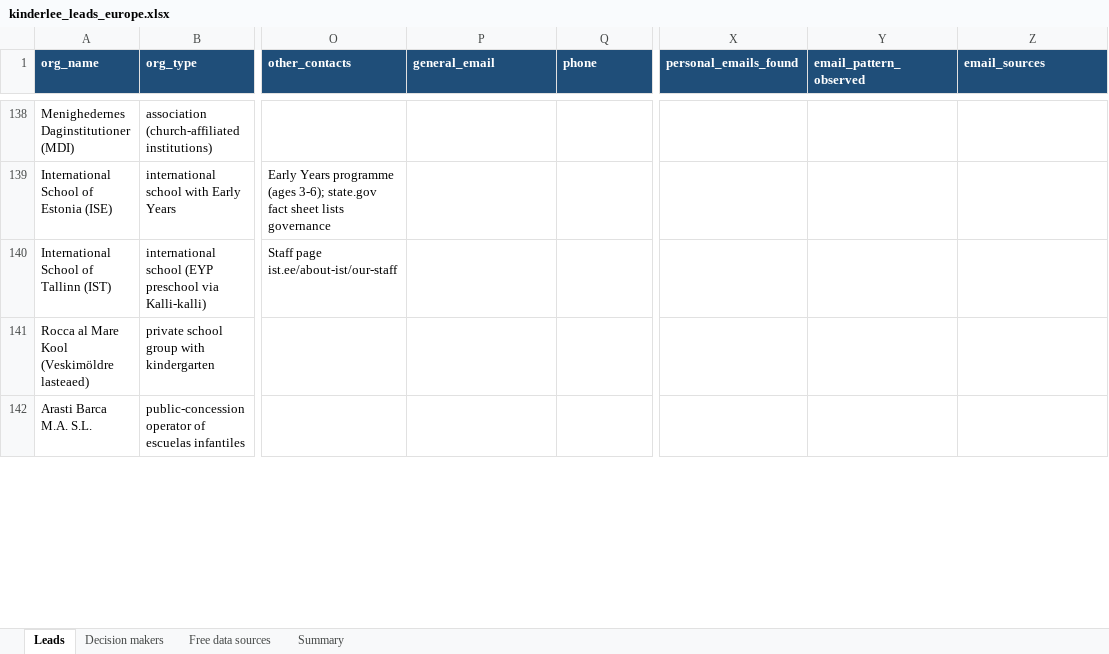
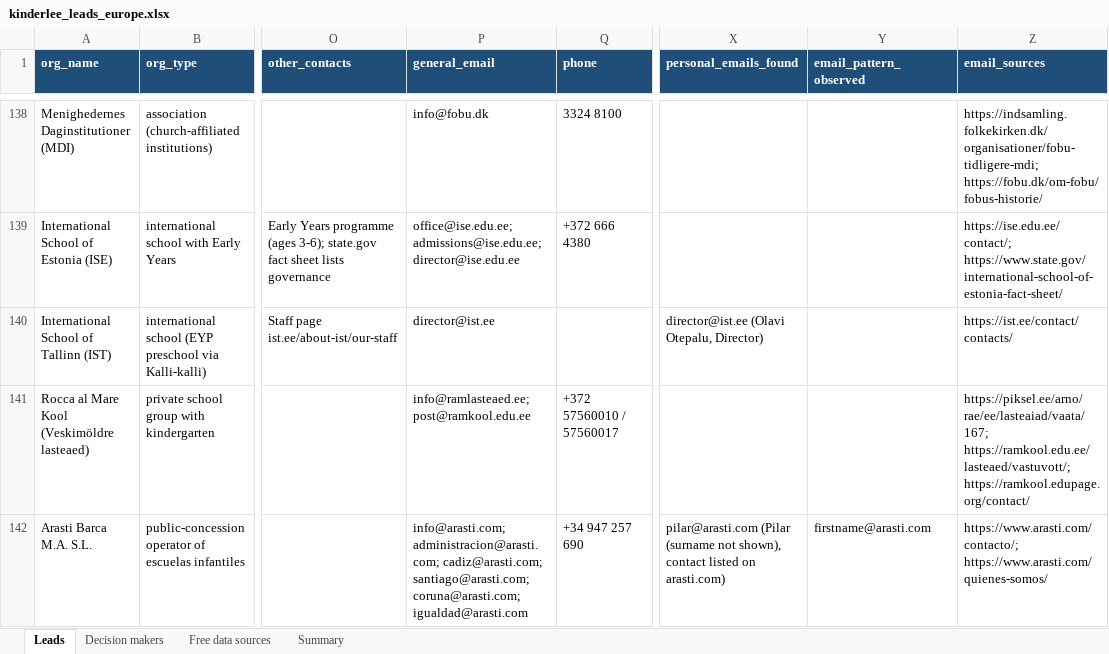
Before and after one commit to Iansnd/event-photo, an Excel workbook: leads/kinderlee/kinderlee_leads_europe.xlsx, sheet Leads, drawn as a sheet; only a part is shown, gaps mark what is left out; values as stored, in another font and other column widths than the file's, no borders; the diff covers the shown part only; the diff names each change by its address in the sheet, - before the commit and + after, or states it on an @@ line.

```diff
--- a/leads/kinderlee/kinderlee_leads_europe.xlsx (sheet Leads)
+++ b/leads/kinderlee/kinderlee_leads_europe.xlsx (sheet Leads)
-P138 (general_email): (empty)
+P138 (general_email): info@fobu.dk
-Q138 (phone): (empty)
+Q138 (phone): 3324 8100
-Z138 (email_sources): (empty)
+Z138 (email_sources): https://indsamling.folkekirken.dk/organisationer/fobu-tidligere-mdi; https://fobu.dk/om-fobu/fobus-historie/
-P139 (general_email): (empty)
+P139 (general_email): office@ise.edu.ee; admissions@ise.edu.ee; director@ise.edu.ee
-Q139 (phone): (empty)
+Q139 (phone): +372 666 4380
-Z139 (email_sources): (empty)
+Z139 (email_sources): https://ise.edu.ee/contact/; https://www.state.gov/international-school-of-estonia-fact-sheet/
-P140 (general_email): (empty)
+P140 (general_email): director@ist.ee
-X140 (personal_emails_found): (empty)
+X140 (personal_emails_found): director@ist.ee (Olavi Otepalu, Director)
-Z140 (email_sources): (empty)
+Z140 (email_sources): https://ist.ee/contact/contacts/
-P141 (general_email): (empty)
+P141 (general_email): info@ramlasteaed.ee; post@ramkool.edu.ee
-Q141 (phone): (empty)
+Q141 (phone): +372 57560010 / 57560017
-Z141 (email_sources): (empty)
+Z141 (email_sources): https://piksel.ee/arno/rae/ee/lasteaiad/vaata/167; https://ramkool.edu.ee/lasteaed/vastuvott/; https://ramkool.edupage.org/contact/
-P142 (general_email): (empty)
+P142 (general_email): info@arasti.com; administracion@arasti.com; cadiz@arasti.com; santiago@arasti.com; coruna@arasti.com; igualdad@arasti.com
-Q142 (phone): (empty)
+Q142 (phone): +34 947 257 690
-X142 (personal_emails_found): (empty)
+X142 (personal_emails_found): pilar@arasti.com (Pilar (surname not shown), contact listed on arasti.com)
-Y142 (email_pattern_observed): (empty)
+Y142 (email_pattern_observed): firstname@arasti.com
-Z142 (email_sources): (empty)
+Z142 (email_sources): https://www.arasti.com/contacto/; https://www.arasti.com/quienes-somos/
```
Also changed, not shown: 531 edited cells elsewhere in this sheet, sheet Decision makers, 13 other files.
